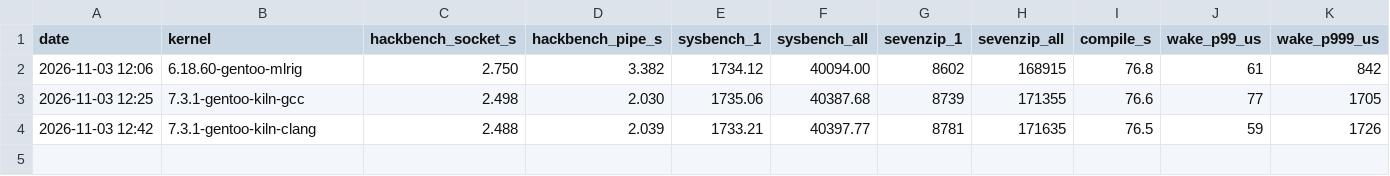
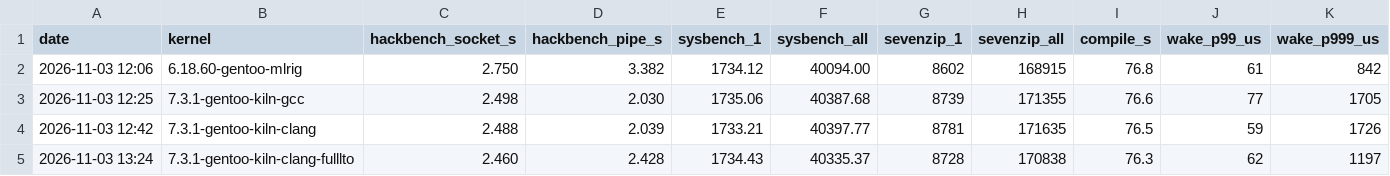
Before and after one commit to IndyWH/kiln, a CSV file: results/kernel-bench/table.csv, drawn as a sheet; only a part is shown; rows hold the shown columns only; the diff names each change by its address in the sheet, - before the commit and + after, or states it on an @@ line.

```diff
--- a/results/kernel-bench/table.csv
+++ b/results/kernel-bench/table.csv
+row 5: 2026-11-03 13:24 | 7.3.1-gentoo-kiln-clang-fulllto | 2.460 | 2.428 | 1734.43 | 40335.37 | 8728 | 170838 | 76.3 | 62 | 1197
```
Also changed, not shown: 3 other files.
